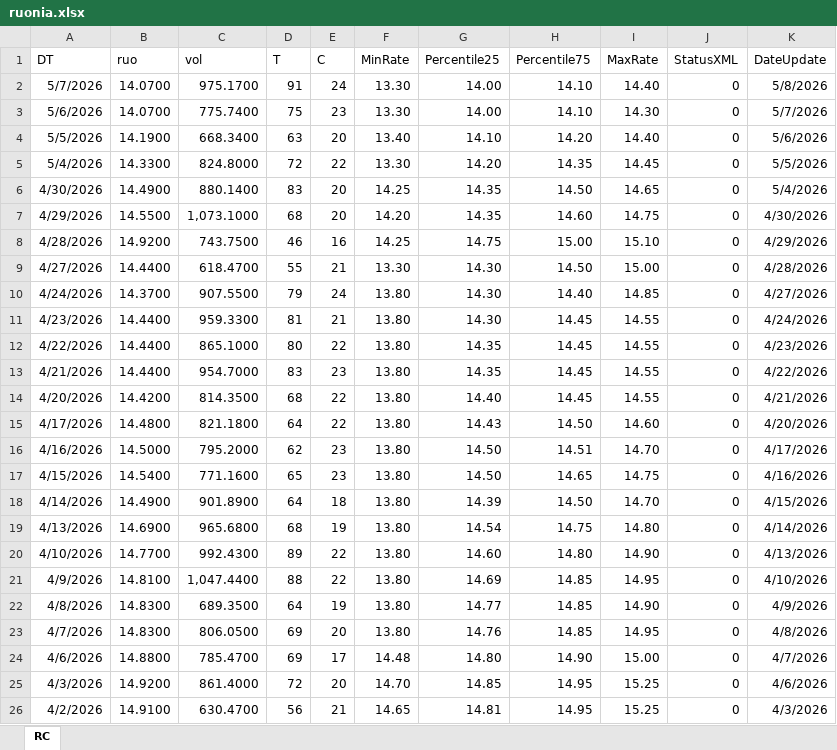
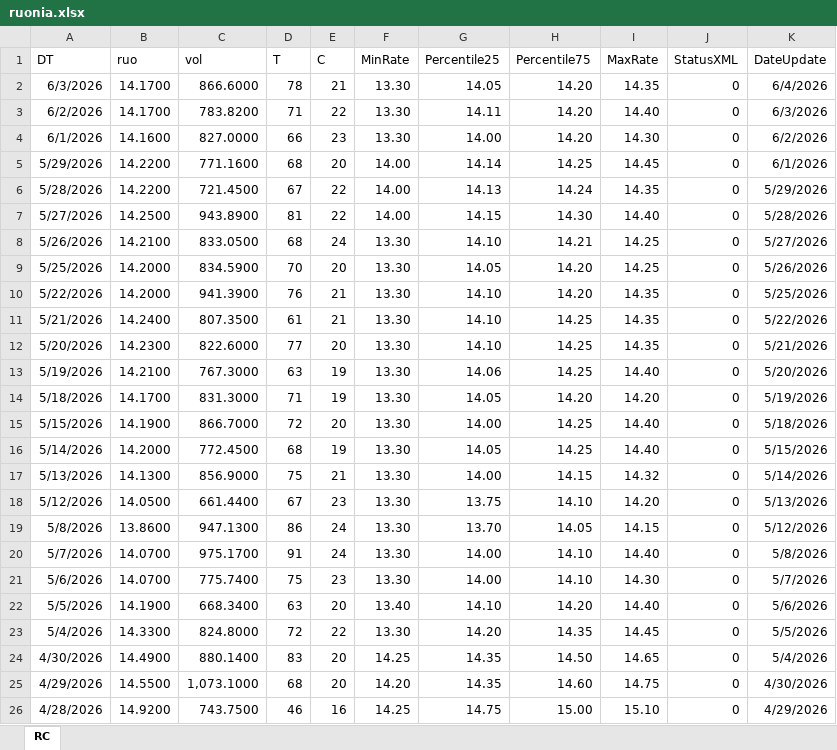
Before and after one commit to Povid1o/MathMode_LiquidityCatchers_RuLiquiditySentinel, an Excel workbook: data/raw/ruonia/ruonia.xlsx, sheet RC, drawn as a sheet; only a part is shown; the shorter side is filled out with more unchanged rows; values as stored, in another font and other column widths than the file's, no borders; the diff names each change by its address in the sheet, - before the commit and + after, or states it on an @@ line.

```diff
--- a/data/raw/ruonia/ruonia.xlsx (sheet RC)
+++ b/data/raw/ruonia/ruonia.xlsx (sheet RC)
+row 2: 6/3/2026 | 14.1700 | 866.6000 | 78 | 21 | 13.30 | 14.05 | 14.20 | 14.35 | 0 | 6/4/2026
+row 3: 6/2/2026 | 14.1700 | 783.8200 | 71 | 22 | 13.30 | 14.11 | 14.20 | 14.40 | 0 | 6/3/2026
+row 4: 6/1/2026 | 14.1600 | 827.0000 | 66 | 23 | 13.30 | 14.00 | 14.20 | 14.30 | 0 | 6/2/2026
+row 5: 5/29/2026 | 14.2200 | 771.1600 | 68 | 20 | 14.00 | 14.14 | 14.25 | 14.45 | 0 | 6/1/2026
+row 6: 5/28/2026 | 14.2200 | 721.4500 | 67 | 22 | 14.00 | 14.13 | 14.24 | 14.35 | 0 | 5/29/2026
+row 7: 5/27/2026 | 14.2500 | 943.8900 | 81 | 22 | 14.00 | 14.15 | 14.30 | 14.40 | 0 | 5/28/2026
+row 8: 5/26/2026 | 14.2100 | 833.0500 | 68 | 24 | 13.30 | 14.10 | 14.21 | 14.25 | 0 | 5/27/2026
+row 9: 5/25/2026 | 14.2000 | 834.5900 | 70 | 20 | 13.30 | 14.05 | 14.20 | 14.25 | 0 | 5/26/2026
+row 10: 5/22/2026 | 14.2000 | 941.3900 | 76 | 21 | 13.30 | 14.10 | 14.20 | 14.35 | 0 | 5/25/2026
+row 11: 5/21/2026 | 14.2400 | 807.3500 | 61 | 21 | 13.30 | 14.10 | 14.25 | 14.35 | 0 | 5/22/2026
+row 12: 5/20/2026 | 14.2300 | 822.6000 | 77 | 20 | 13.30 | 14.10 | 14.25 | 14.35 | 0 | 5/21/2026
+row 13: 5/19/2026 | 14.2100 | 767.3000 | 63 | 19 | 13.30 | 14.06 | 14.25 | 14.40 | 0 | 5/20/2026
+row 14: 5/18/2026 | 14.1700 | 831.3000 | 71 | 19 | 13.30 | 14.05 | 14.20 | 14.20 | 0 | 5/19/2026
+row 15: 5/15/2026 | 14.1900 | 866.7000 | 72 | 20 | 13.30 | 14.00 | 14.25 | 14.40 | 0 | 5/18/2026
+row 16: 5/14/2026 | 14.2000 | 772.4500 | 68 | 19 | 13.30 | 14.05 | 14.25 | 14.40 | 0 | 5/15/2026
+row 17: 5/13/2026 | 14.1300 | 856.9000 | 75 | 21 | 13.30 | 14.00 | 14.15 | 14.32 | 0 | 5/14/2026
+row 18: 5/12/2026 | 14.0500 | 661.4400 | 67 | 23 | 13.30 | 13.75 | 14.10 | 14.20 | 0 | 5/13/2026
+row 19: 5/8/2026 | 13.8600 | 947.1300 | 86 | 24 | 13.30 | 13.70 | 14.05 | 14.15 | 0 | 5/12/2026
```
Also changed, not shown: data/raw/required_reserves/required_reserves_table.xlsx, data/raw/treasury_funds/cbr_budget_funds.xlsx, 41 other files.
